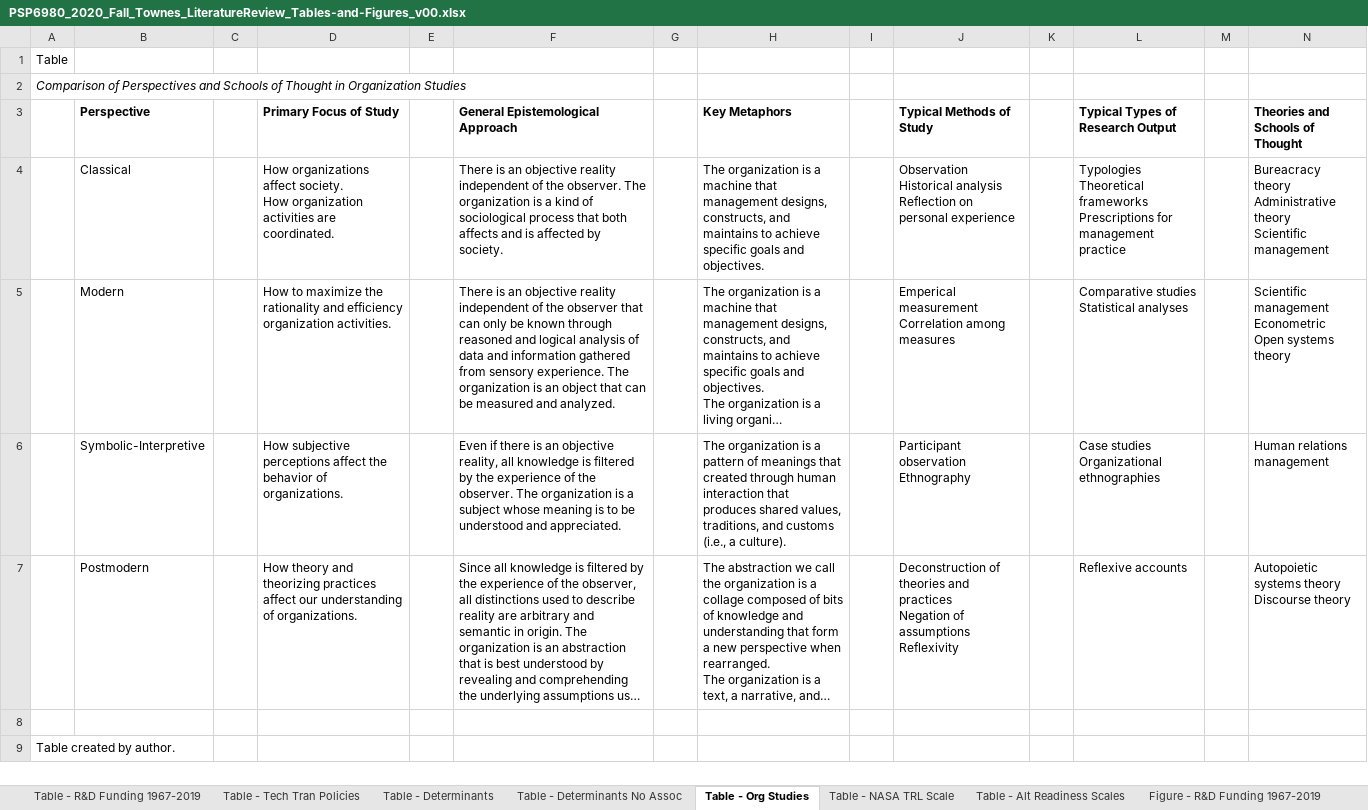
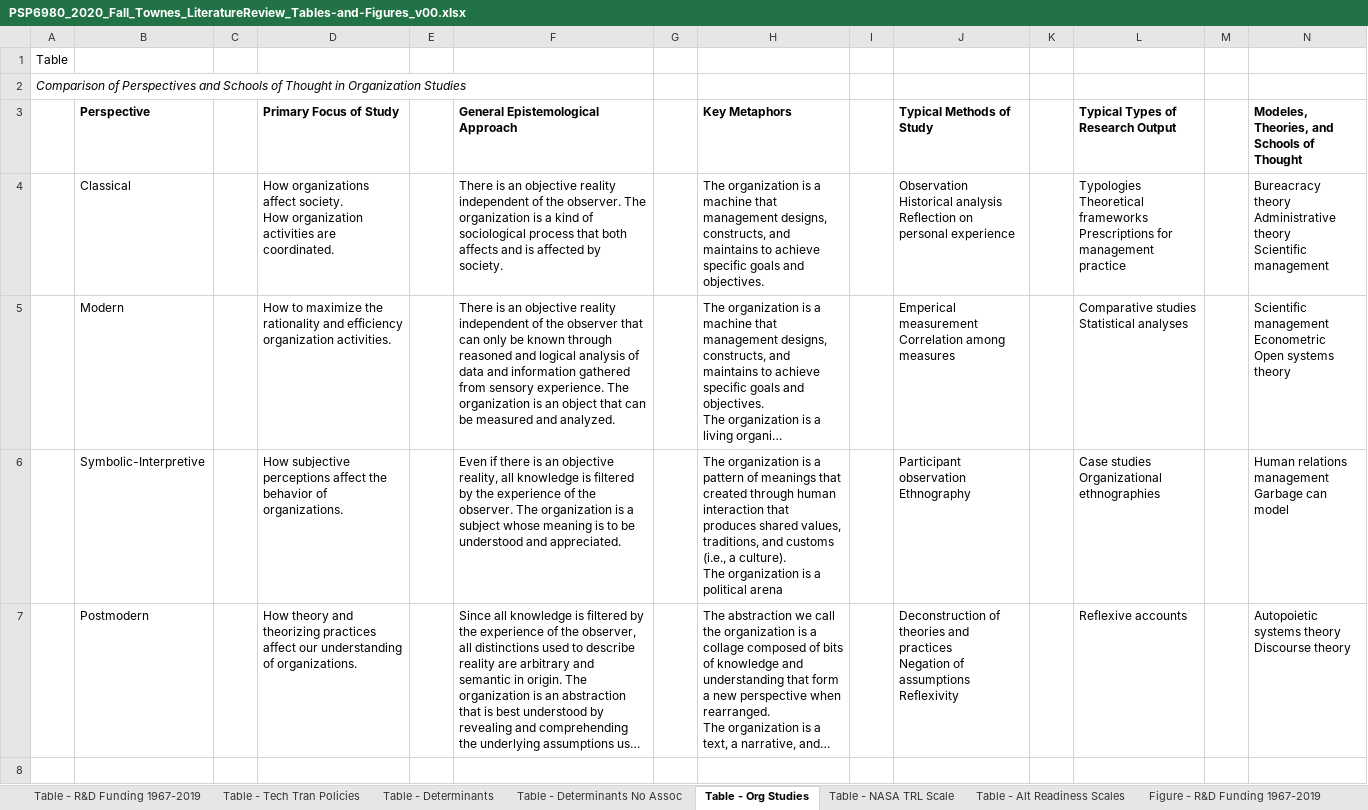
Before and after one commit to SLU-Courses-Townes/PSP6980, an Excel workbook: Docs/PSP6980_2020_Fall_Townes_LiteratureReview_Tables-and-Figures_v00.xlsx, sheet Table - Org Studies, drawn as a sheet; only a part is shown; the shorter side is filled out with more unchanged rows; long unchanged cells end in …; values as stored, in another font and other column widths than the file's, no borders; ↵ is a line break in a cell; the diff names each change by its address in the sheet, - before the commit and + after, or states it on an @@ line.

Commit message:
Began discussion of the method of agreement

```diff
--- a/Docs/PSP6980_2020_Fall_Townes_LiteratureReview_Tables-and-Figures_v00.xlsx (sheet Table - Org Studies)
+++ b/Docs/PSP6980_2020_Fall_Townes_LiteratureReview_Tables-and-Figures_v00.xlsx (sheet Table - Org Studies)
-N3: Theories and Schools of Thought
+N3: Modeles, Theories, and Schools of Thought
-H6 (Key Metaphors): …a culture).
+H6 (Key Metaphors): …a culture). ↵ The organization is a political arena
-N6: Human relations management
+N6: Human relations management ↵ Garbage can model
```
